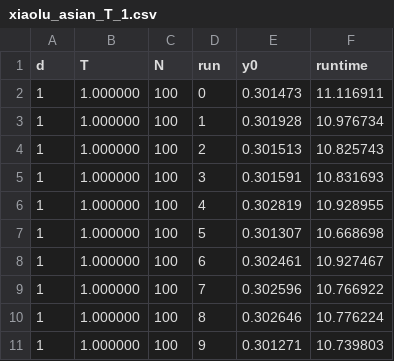
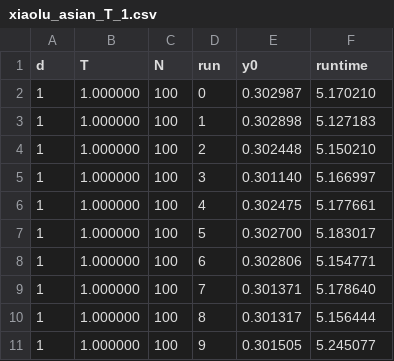
Before and after one commit to nguwijy/deep_ppde, a CSV file: logs/xiaolu_asian_T_1.csv, drawn as a sheet.

```diff
--- a/logs/xiaolu_asian_T_1.csv
+++ b/logs/xiaolu_asian_T_1.csv
@@ -1,11 +1,11 @@
 d,T,N,run,y0,runtime
-1, 1.000000, 100, 0, 0.301473, 11.116911
-1, 1.000000, 100, 1, 0.301928, 10.976734
-1, 1.000000, 100, 2, 0.301513, 10.825743
-1, 1.000000, 100, 3, 0.301591, 10.831693
-1, 1.000000, 100, 4, 0.302819, 10.928955
-1, 1.000000, 100, 5, 0.301307, 10.668698
-1, 1.000000, 100, 6, 0.302461, 10.927467
-1, 1.000000, 100, 7, 0.302596, 10.766922
-1, 1.000000, 100, 8, 0.302646, 10.776224
-1, 1.000000, 100, 9, 0.301271, 10.739803
+1, 1.000000, 100, 0, 0.302987, 5.170210
+1, 1.000000, 100, 1, 0.302898, 5.127183
+1, 1.000000, 100, 2, 0.302448, 5.150210
+1, 1.000000, 100, 3, 0.301140, 5.166997
+1, 1.000000, 100, 4, 0.302475, 5.177661
+1, 1.000000, 100, 5, 0.302700, 5.183017
+1, 1.000000, 100, 6, 0.302806, 5.154771
+1, 1.000000, 100, 7, 0.301371, 5.178640
+1, 1.000000, 100, 8, 0.301317, 5.156444
+1, 1.000000, 100, 9, 0.301505, 5.245077
```
Also changed, not shown: logs/AsianOption_mc_T_0.1.csv, logs/AsianOption_mc_T_1.csv, 65 other files.
